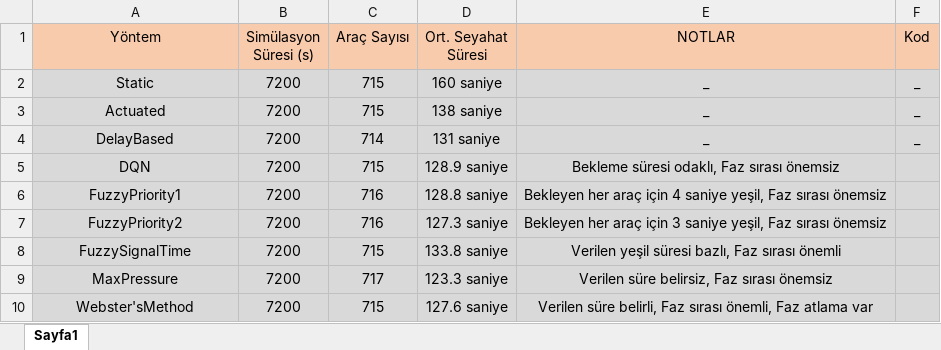
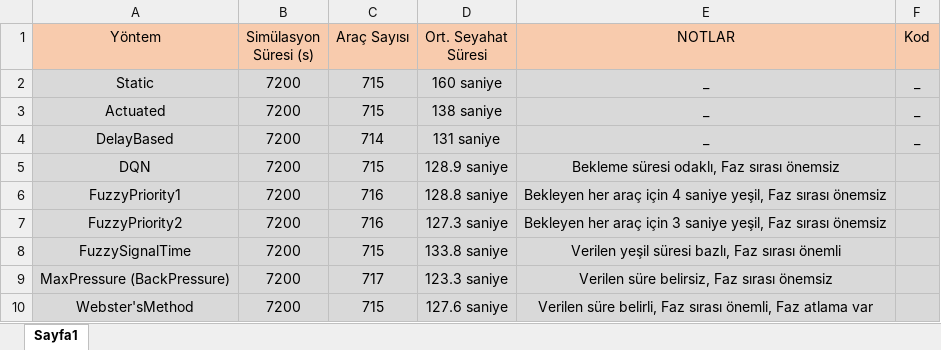
Before and after one commit to Xelfiera/traffic_control_algorithms, an Excel workbook: trafficcontrolalgorithms.xlsx, sheet Sayfa1, drawn as a sheet; values as stored, in another font and other column widths than the file's, no borders; charts and pictures not drawn; the diff names each change by its address in the sheet, - before the commit and + after, or states it on an @@ line.

Commit message:
max-pressure/back-pressure

```diff
--- a/trafficcontrolalgorithms.xlsx (sheet Sayfa1)
+++ b/trafficcontrolalgorithms.xlsx (sheet Sayfa1)
-A9 (Yöntem): MaxPressure
+A9 (Yöntem): MaxPressure (BackPressure)
```
